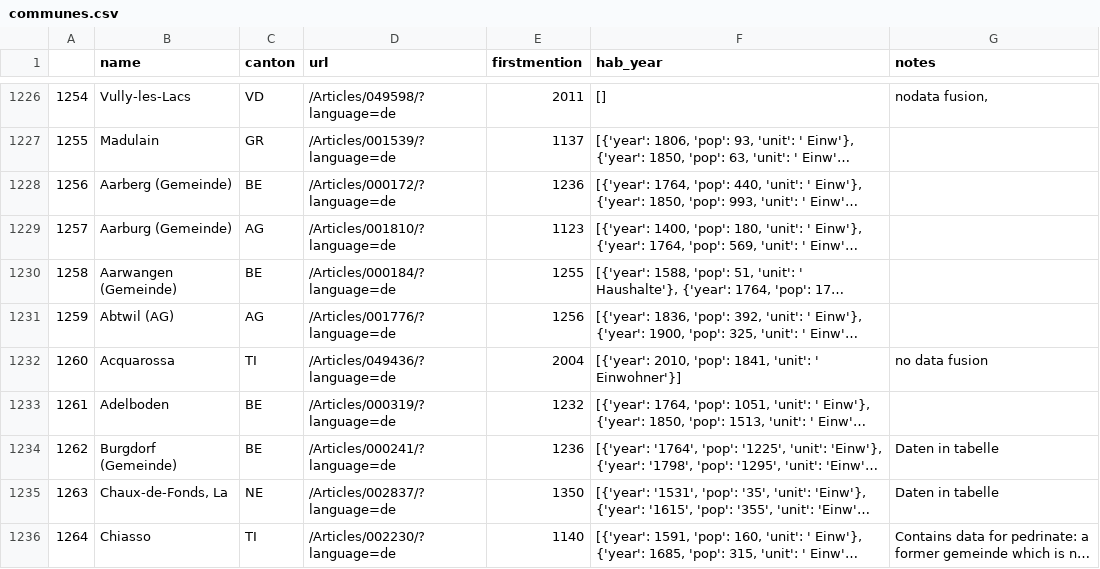
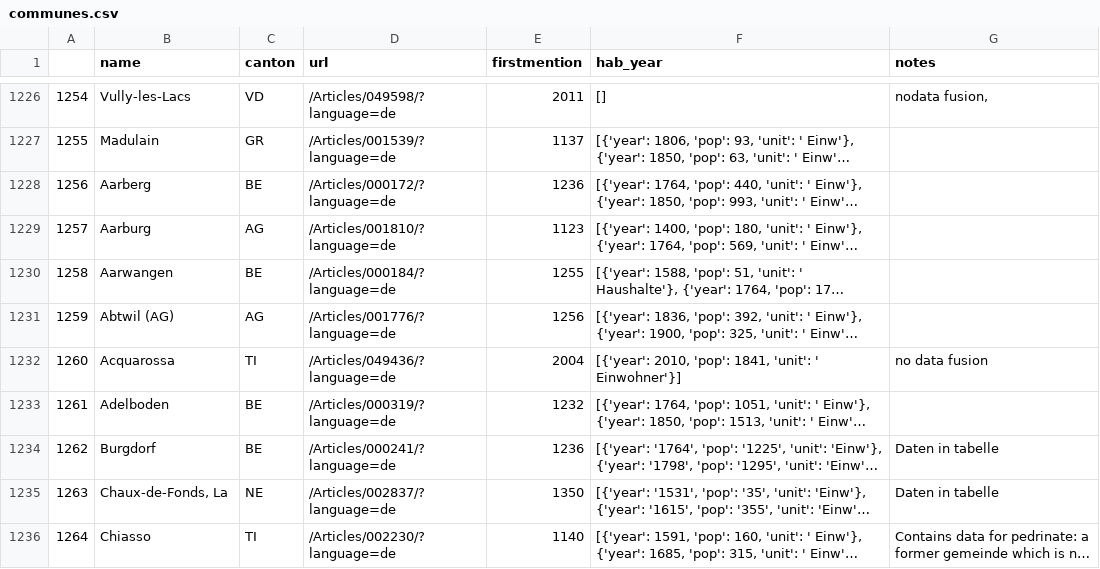
Before and after one commit to dddpt/swiss-population-time-machine, a CSV file: 3_maps/communes.csv, drawn as a sheet; only a part is shown, gaps mark what is left out; long unchanged cells end in …; the diff covers the shown part only; the diff names each change by its address in the sheet, - before the commit and + after, or states it on an @@ line.

Commit message:
data-cleaning WIP

```diff
--- a/3_maps/communes.csv
+++ b/3_maps/communes.csv
-B1228 (name): Aarberg (Gemeinde)
+B1228 (name): Aarberg
-B1229 (name): Aarburg (Gemeinde)
+B1229 (name): Aarburg
-B1230 (name): Aarwangen (Gemeinde)
+B1230 (name): Aarwangen
-B1234 (name): Burgdorf (Gemeinde)
+B1234 (name): Burgdorf
```
Also changed, not shown: 174 edited cells elsewhere in this file, 2 other files.
